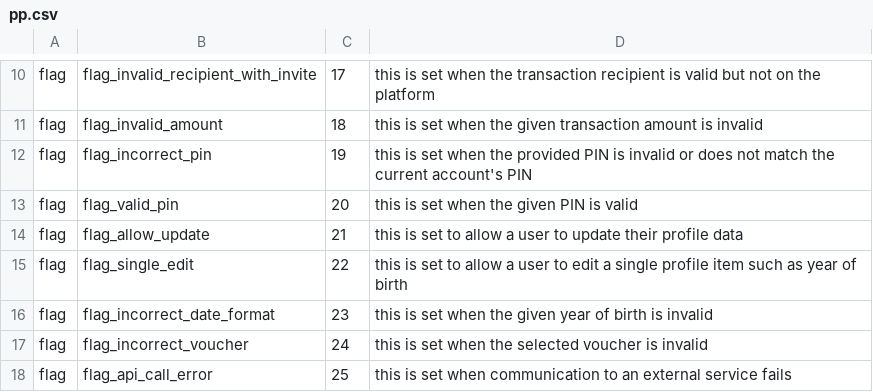
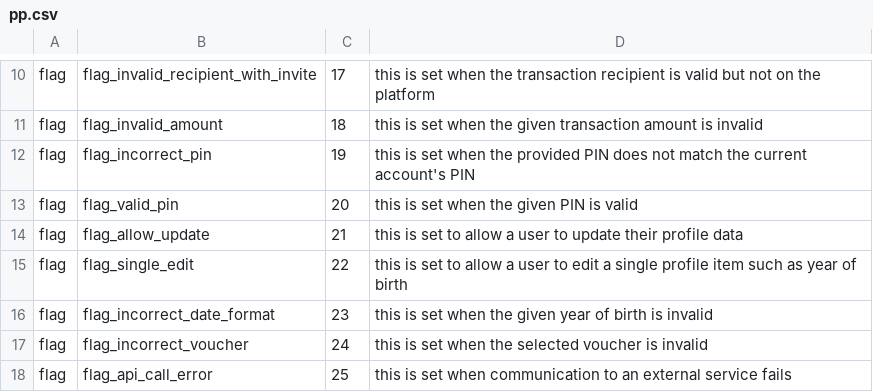
Before and after one commit to grassrootseconomics/sarafu-vise, a CSV file: services/registration/pp.csv, drawn as a sheet; only a part is shown, gaps mark what is left out.

Commit message:
updated the description of the flag_incorrect_pin

```diff
--- a/services/registration/pp.csv
+++ b/services/registration/pp.csv
@@ -11,3 +11,3 @@ flag,flag_invalid_recipient_with_invite,17,this is set when the transaction reci
 flag,flag_invalid_amount,18,this is set when the given transaction amount is invalid
-flag,flag_incorrect_pin,19,this is set when the provided PIN is invalid or does not match the current account's PIN
+flag,flag_incorrect_pin,19,this is set when the provided PIN does not match the current account's PIN
 flag,flag_valid_pin,20,this is set when the given PIN is valid
```
